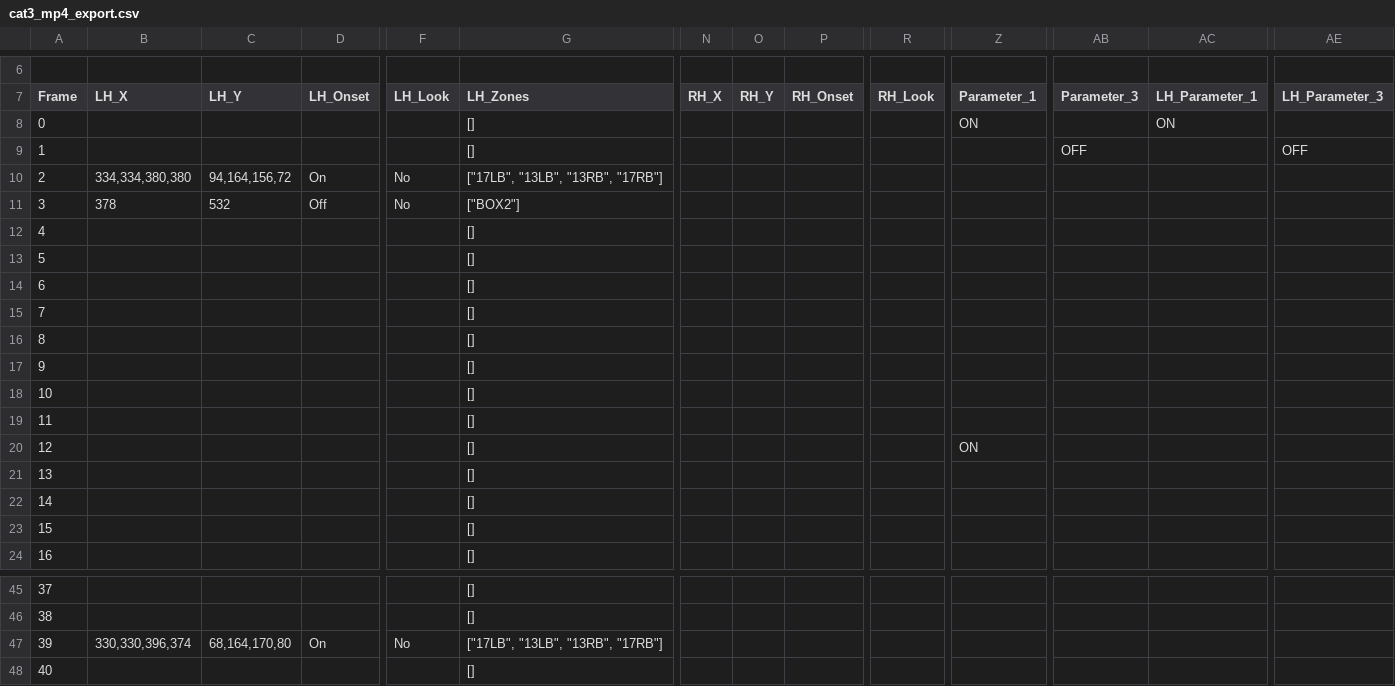
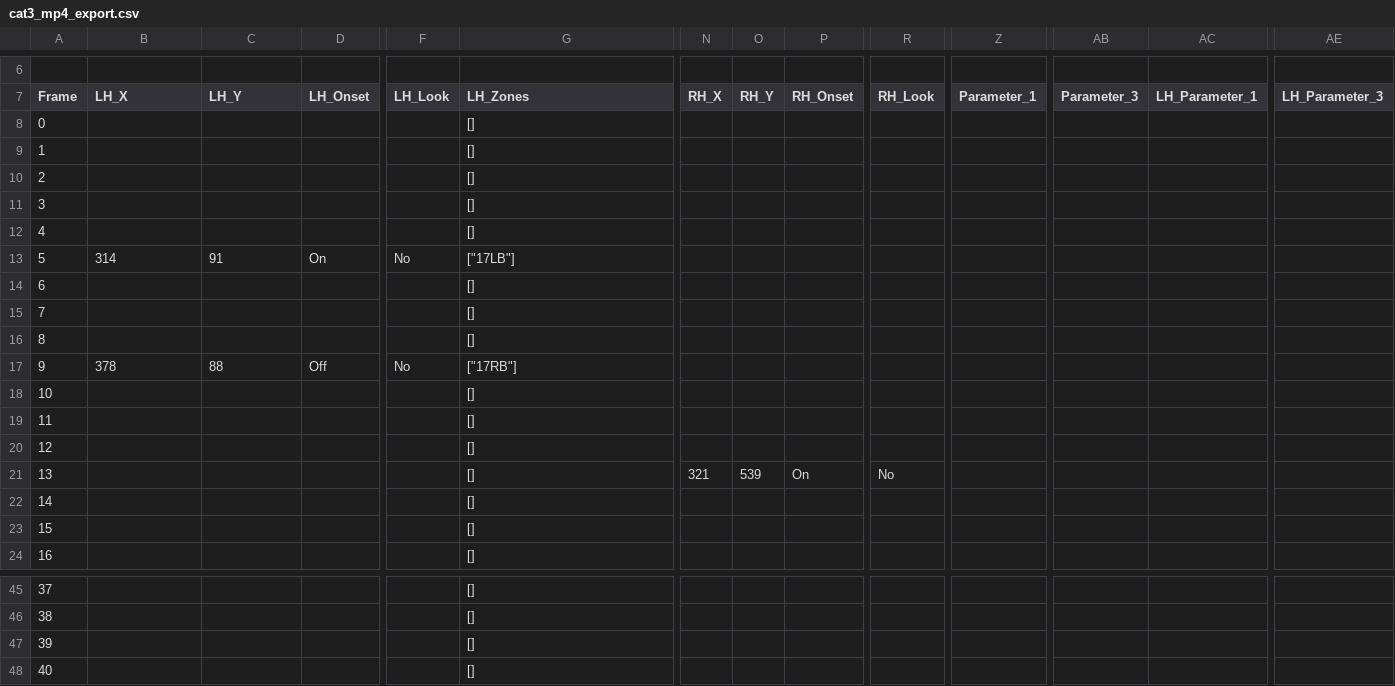
Before and after one commit to ctu-vras/touch-coder, a CSV file: Labeled_data/cat3_mp4/export/cat3_mp4_export.csv, drawn as a sheet; only a part is shown, gaps mark what is left out; the diff covers the shown part only; the diff names each change by its address in the sheet, - before the commit and + after, or states it on an @@ line.

```diff
--- a/Labeled_data/cat3_mp4/export/cat3_mp4_export.csv
+++ b/Labeled_data/cat3_mp4/export/cat3_mp4_export.csv
-Z8 (Parameter_1): ON
+Z8 (Parameter_1): (empty)
-AC8 (LH_Parameter_1): ON
+AC8 (LH_Parameter_1): (empty)
-AB9 (Parameter_3): OFF
+AB9 (Parameter_3): (empty)
-AE9 (LH_Parameter_3): OFF
+AE9 (LH_Parameter_3): (empty)
-B10 (LH_X): 334,334,380,380
+B10 (LH_X): (empty)
-C10 (LH_Y): 94,164,156,72
+C10 (LH_Y): (empty)
-D10 (LH_Onset): On
+D10 (LH_Onset): (empty)
-F10:F11 (LH_Look): No
+F10:F11 (LH_Look): (empty)
-G10 (LH_Zones): ["17LB", "13LB", "13RB", "17RB"]
+G10 (LH_Zones): []
-B11 (LH_X): 378
+B11 (LH_X): (empty)
-C11 (LH_Y): 532
+C11 (LH_Y): (empty)
-D11 (LH_Onset): Off
+D11 (LH_Onset): (empty)
-G11 (LH_Zones): ["BOX2"]
+G11 (LH_Zones): []
-B13 (LH_X): (empty)
+B13 (LH_X): 314
-C13 (LH_Y): (empty)
+C13 (LH_Y): 91
-D13 (LH_Onset): (empty)
+D13 (LH_Onset): On
-F13 (LH_Look): (empty)
+F13 (LH_Look): No
-G13 (LH_Zones): []
+G13 (LH_Zones): ["17LB"]
-B17 (LH_X): (empty)
+B17 (LH_X): 378
-C17 (LH_Y): (empty)
+C17 (LH_Y): 88
-D17 (LH_Onset): (empty)
+D17 (LH_Onset): Off
-F17 (LH_Look): (empty)
+F17 (LH_Look): No
-G17 (LH_Zones): []
+G17 (LH_Zones): ["17RB"]
-Z20 (Parameter_1): ON
+Z20 (Parameter_1): (empty)
-N21 (RH_X): (empty)
+N21 (RH_X): 321
-O21 (RH_Y): (empty)
+O21 (RH_Y): 539
-P21 (RH_Onset): (empty)
+P21 (RH_Onset): On
-R21 (RH_Look): (empty)
+R21 (RH_Look): No
-B47 (LH_X): 330,330,396,374
+B47 (LH_X): (empty)
-C47 (LH_Y): 68,164,170,80
+C47 (LH_Y): (empty)
-D47 (LH_Onset): On
+D47 (LH_Onset): (empty)
-F47 (LH_Look): No
+F47 (LH_Look): (empty)
-G47 (LH_Zones): ["17LB", "13LB", "13RB", "17RB"]
+G47 (LH_Zones): []
```
Also changed, not shown: 59 edited cells elsewhere in this file, 4 other files.
